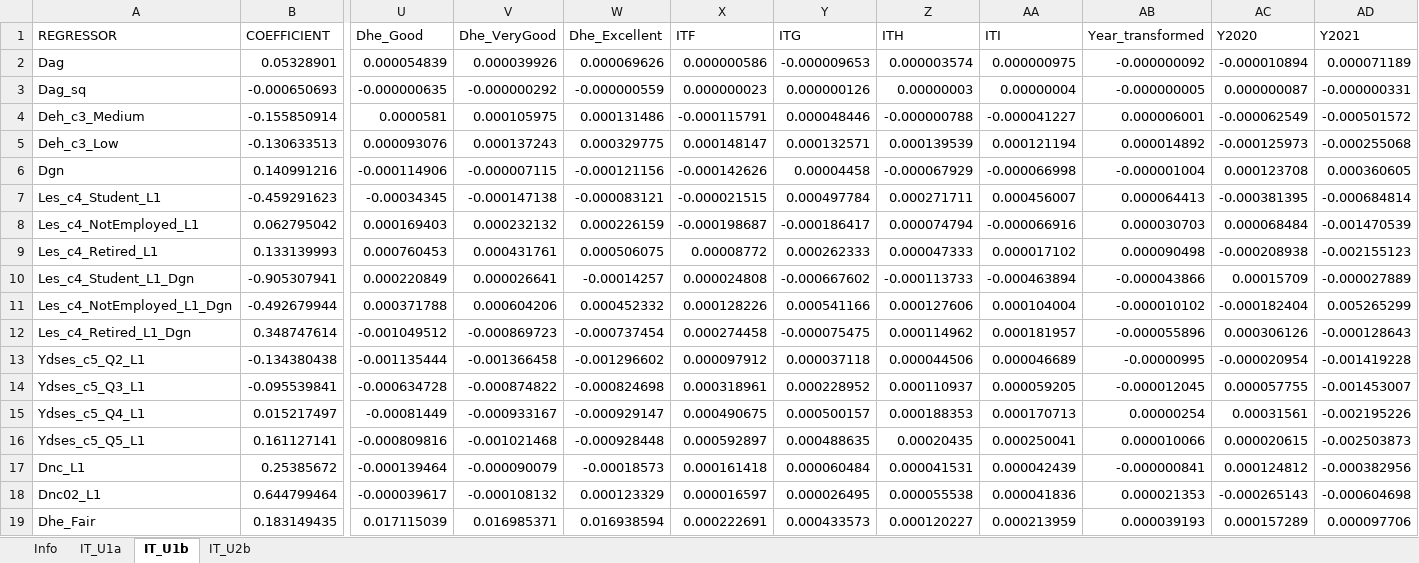
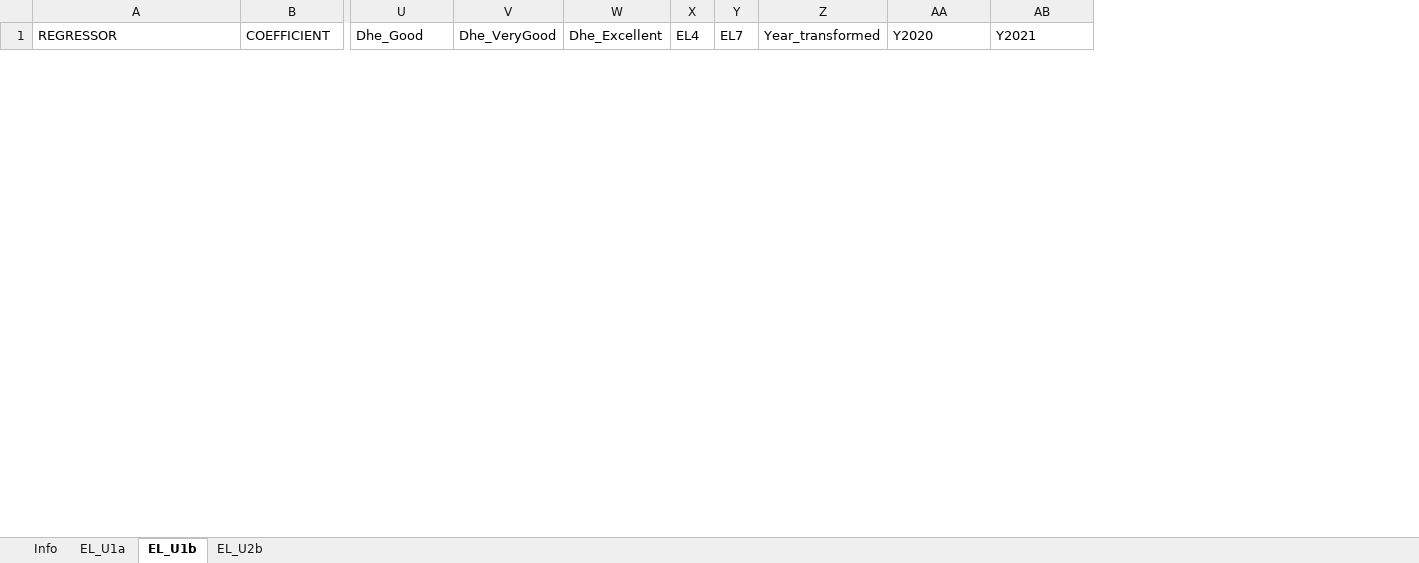
Before and after one commit to centreformicrosimulation/SimPaths, an Excel workbook: input/reg_partnership.xlsx, sheet EL_U1b, drawn as a sheet; only a part is shown, gaps mark what is left out; values as stored, in another font and other column widths than the file's, no borders; removed rows and columns are numbered as before the commit, all else as after; rows hold the shown columns only; the diff covers the shown part only; the diff names each change by its address in the sheet, - before the commit and + after, or states it on an @@ line.

```diff
--- a/input/reg_partnership.xlsx (sheet EL_U1b)
+++ b/input/reg_partnership.xlsx (sheet EL_U1b)
-sheet tab: IT_U1a
+sheet tab: EL_U1a
-sheet tab: IT_U1b
+sheet tab: EL_U1b
-sheet tab: IT_U2b
+sheet tab: EL_U2b
-column X (ITF), empty
-column Y (ITG), empty
-column Z (ITH), empty
-column AA (ITI), empty
+column X (EL4), empty
+column Y (EL7), empty
-row 2: Dag | 0.05328901 | 0.000054839 | 0.000039926 | 0.000069626 | 0.000000586 | -0.000009653 | 0.000003574 | 0.000000975 | -0.000000092 | -0.000010894 | 0.000071189
-row 3: Dag_sq | -0.000650693 | -0.000000635 | -0.000000292 | -0.000000559 | 0.000000023 | 0.000000126 | 0.00000003 | 0.00000004 | -0.000000005 | 0.000000087 | -0.000000331
-row 4: Deh_c3_Medium | -0.155850914 | 0.0000581 | 0.000105975 | 0.000131486 | -0.000115791 | 0.000048446 | -0.000000788 | -0.000041227 | 0.000006001 | -0.000062549 | -0.000501572
-row 5: Deh_c3_Low | -0.130633513 | 0.000093076 | 0.000137243 | 0.000329775 | 0.000148147 | 0.000132571 | 0.000139539 | 0.000121194 | 0.000014892 | -0.000125973 | -0.000255068
-row 6: Dgn | 0.140991216 | -0.000114906 | -0.000007115 | -0.000121156 | -0.000142626 | 0.00004458 | -0.000067929 | -0.000066998 | -0.000001004 | 0.000123708 | 0.000360605
-row 7: Les_c4_Student_L1 | -0.459291623 | -0.00034345 | -0.000147138 | -0.000083121 | -0.000021515 | 0.000497784 | 0.000271711 | 0.000456007 | 0.000064413 | -0.000381395 | -0.000684814
-row 8: Les_c4_NotEmployed_L1 | 0.062795042 | 0.000169403 | 0.000232132 | 0.000226159 | -0.000198687 | -0.000186417 | 0.000074794 | -0.000066916 | 0.000030703 | 0.000068484 | -0.001470539
-row 9: Les_c4_Retired_L1 | 0.133139993 | 0.000760453 | 0.000431761 | 0.000506075 | 0.00008772 | 0.000262333 | 0.000047333 | 0.000017102 | 0.000090498 | -0.000208938 | -0.002155123
-row 10: Les_c4_Student_L1_Dgn | -0.905307941 | 0.000220849 | 0.000026641 | -0.00014257 | 0.000024808 | -0.000667602 | -0.000113733 | -0.000463894 | -0.000043866 | 0.00015709 | -0.000027889
-row 11: Les_c4_NotEmployed_L1_Dgn | -0.492679944 | 0.000371788 | 0.000604206 | 0.000452332 | 0.000128226 | 0.000541166 | 0.000127606 | 0.000104004 | -0.000010102 | -0.000182404 | 0.005265299
-row 12: Les_c4_Retired_L1_Dgn | 0.348747614 | -0.001049512 | -0.000869723 | -0.000737454 | 0.000274458 | -0.000075475 | 0.000114962 | 0.000181957 | -0.000055896 | 0.000306126 | -0.000128643
-row 13: Ydses_c5_Q2_L1 | -0.134380438 | -0.001135444 | -0.001366458 | -0.001296602 | 0.000097912 | 0.000037118 | 0.000044506 | 0.000046689 | -0.00000995 | -0.000020954 | -0.001419228
-row 14: Ydses_c5_Q3_L1 | -0.095539841 | -0.000634728 | -0.000874822 | -0.000824698 | 0.000318961 | 0.000228952 | 0.000110937 | 0.000059205 | -0.000012045 | 0.000057755 | -0.001453007
-row 15: Ydses_c5_Q4_L1 | 0.015217497 | -0.00081449 | -0.000933167 | -0.000929147 | 0.000490675 | 0.000500157 | 0.000188353 | 0.000170713 | 0.00000254 | 0.00031561 | -0.002195226
-row 16: Ydses_c5_Q5_L1 | 0.161127141 | -0.000809816 | -0.001021468 | -0.000928448 | 0.000592897 | 0.000488635 | 0.00020435 | 0.000250041 | 0.000010066 | 0.000020615 | -0.002503873
-row 17: Dnc_L1 | 0.25385672 | -0.000139464 | -0.000090079 | -0.00018573 | 0.000161418 | 0.000060484 | 0.000041531 | 0.000042439 | -0.000000841 | 0.000124812 | -0.000382956
-row 18: Dnc02_L1 | 0.644799464 | -0.000039617 | -0.000108132 | 0.000123329 | 0.000016597 | 0.000026495 | 0.000055538 | 0.000041836 | 0.000021353 | -0.000265143 | -0.000604698
-row 19: Dhe_Fair | 0.183149435 | 0.017115039 | 0.016985371 | 0.016938594 | 0.000222691 | 0.000433573 | 0.000120227 | 0.000213959 | 0.000039193 | 0.000157289 | 0.000097706
```
Also changed, not shown: 27 added rows and 11 removed rows elsewhere in this sheet, sheet EL_U2b, sheet EL_U1a, sheet Info, 1 other file.
